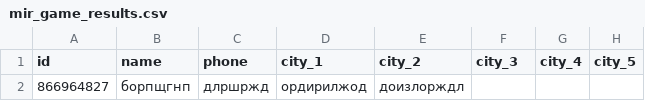
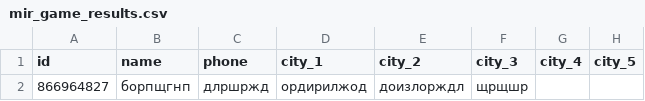
Before and after one commit to muzredmaksimov-dot/MIR_GAME, a CSV file: mir_game_results.csv, drawn as a sheet; only a part is shown; the diff names each change by its address in the sheet, - before the commit and + after, or states it on an @@ line.

Commit message:
update results

```diff
--- a/mir_game_results.csv
+++ b/mir_game_results.csv
-F2 (city_3): (empty)
+F2 (city_3): щрщшр
```
